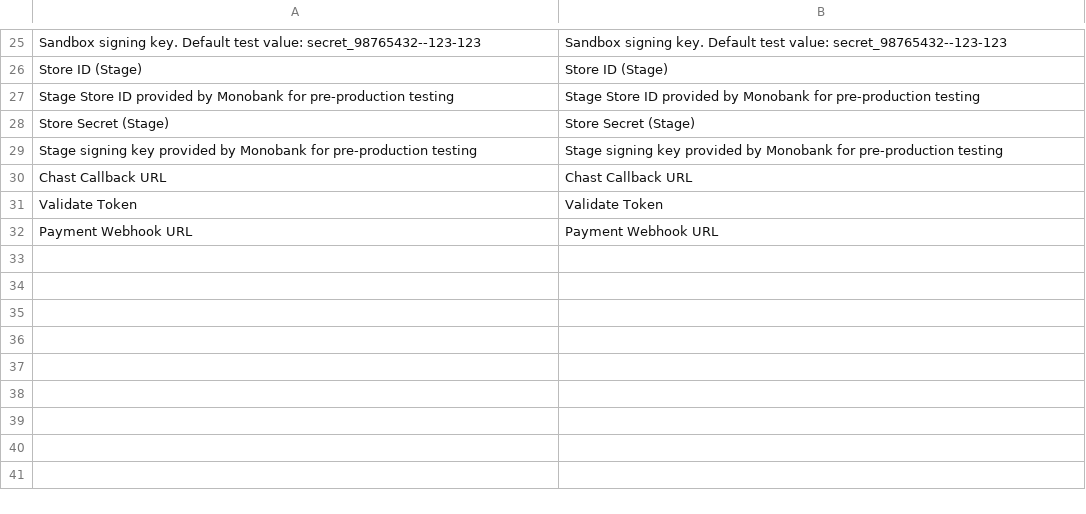
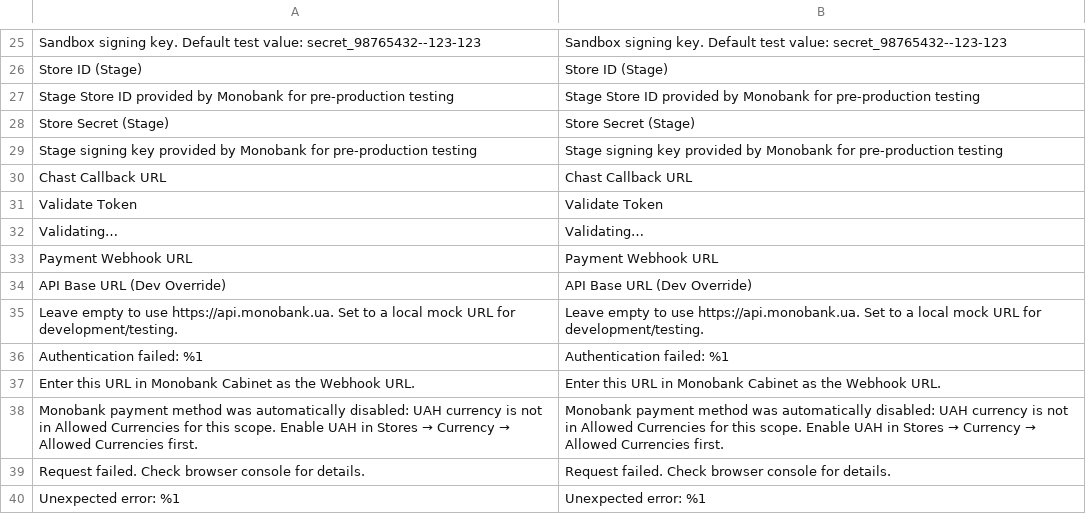
Before and after one commit to MaGuruDev/MonoCore, a CSV file: i18n/en_US.csv, drawn as a sheet; only a part is shown, gaps mark what is left out; the diff names each change by its address in the sheet, - before the commit and + after, or states it on an @@ line.

```diff
--- a/i18n/en_US.csv
+++ b/i18n/en_US.csv
+row 32: Validating… | Validating…
+row 34: API Base URL (Dev Override) | API Base URL (Dev Override)
+row 35: Leave empty to use https://api.monobank.ua. Set to a local mock URL for development/testing. | Leave empty to use https://api.monobank.ua. Set to a local mock URL for development/testing.
+row 36: Authentication failed: %1 | Authentication failed: %1
+row 37: Enter this URL in Monobank Cabinet as the Webhook URL. | Enter this URL in Monobank Cabinet as the Webhook URL.
+row 38: Monobank payment method was automatically disabled: UAH currency is not in Allowed Currencies for this scope. Enable UAH in Stores → Currency → Allowed Currencies first. | Monobank payment method was automatically disabled: UAH currency is not in Allowed Currencies for this scope. Enable UAH in Stores → Currency → Allowed Currencies first.
+row 39: Request failed. Check browser console for details. | Request failed. Check browser console for details.
+row 40: Unexpected error: %1 | Unexpected error: %1
```
Also changed, not shown: i18n/uk_UA.csv, 11 other files.
